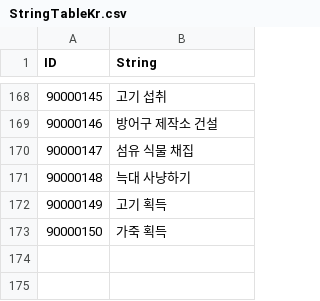
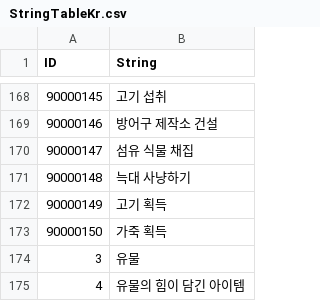
Before and after one commit to KDH1213/SurvivalProject, a CSV file: Assets/Resources/Tables/StringTableKr.csv, drawn as a sheet; only a part is shown, gaps mark what is left out.

```diff
--- a/Assets/Resources/Tables/StringTableKr.csv
+++ b/Assets/Resources/Tables/StringTableKr.csv
@@ -173 +173,3 @@
 90000150,가죽 획득
+3,유물
+4,유물의 힘이 담긴 아이템
```
Also changed, not shown: Assets/Resources/Tables/ItemTable.csv, 3 other files.
